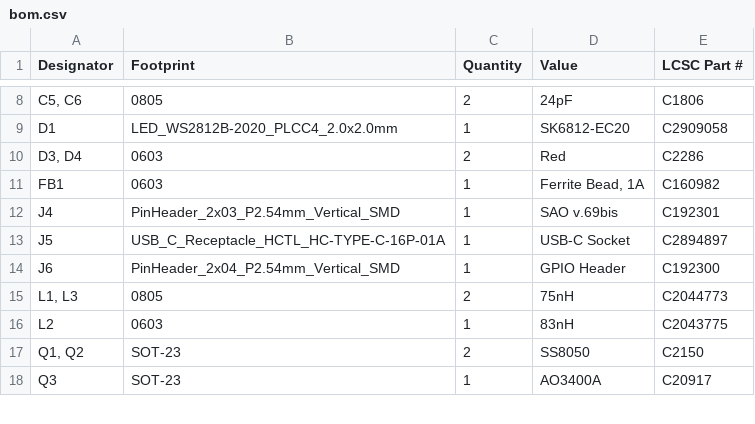
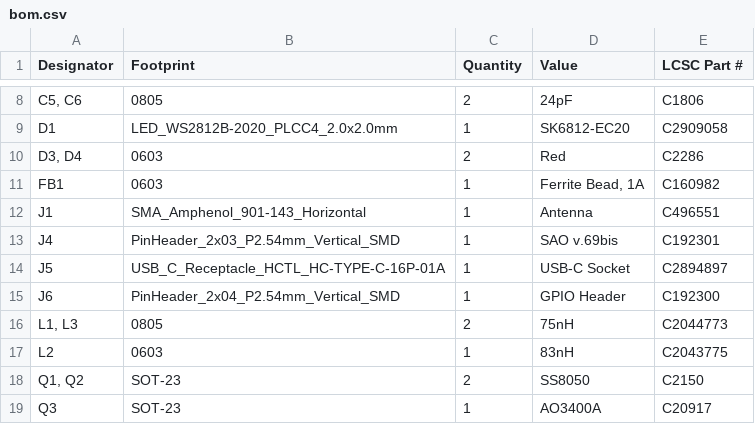
Before and after one commit to VanceVagell/kv4p-ht, a CSV file: pcb/KiCAD/kv4p-ht/production/bom.csv, drawn as a sheet; only a part is shown, gaps mark what is left out.

```diff
--- a/pcb/KiCAD/kv4p-ht/production/bom.csv
+++ b/pcb/KiCAD/kv4p-ht/production/bom.csv
@@ -11,2 +11,3 @@ D1,LED_WS2812B-2020_PLCC4_2.0x2.0mm,1,SK6812-EC20,C2909058
 FB1,0603,1,"Ferrite Bead, 1A",C160982
+J1,SMA_Amphenol_901-143_Horizontal,1,Antenna,C496551
 J4,PinHeader_2x03_P2.54mm_Vertical_SMD,1,SAO v.69bis,C192301
```
Also changed, not shown: pcb/KiCAD/kv4p-ht/production/positions.csv, 5 other files.
